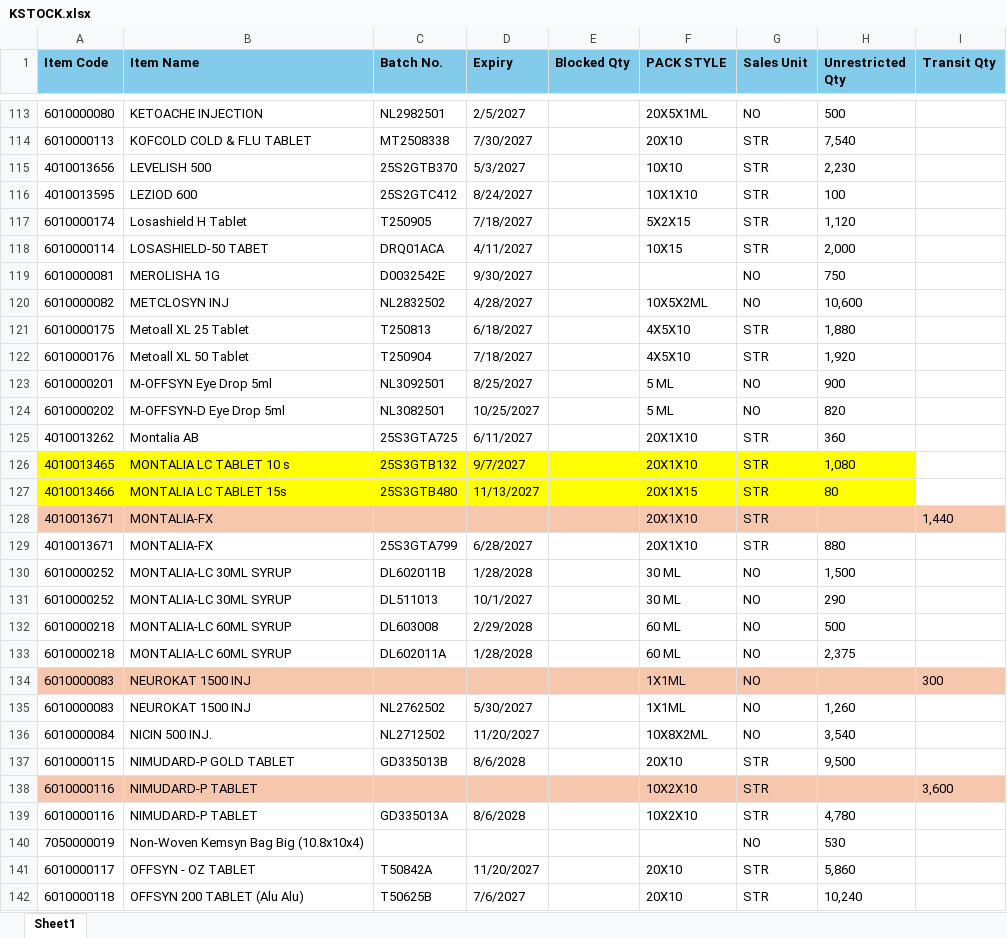
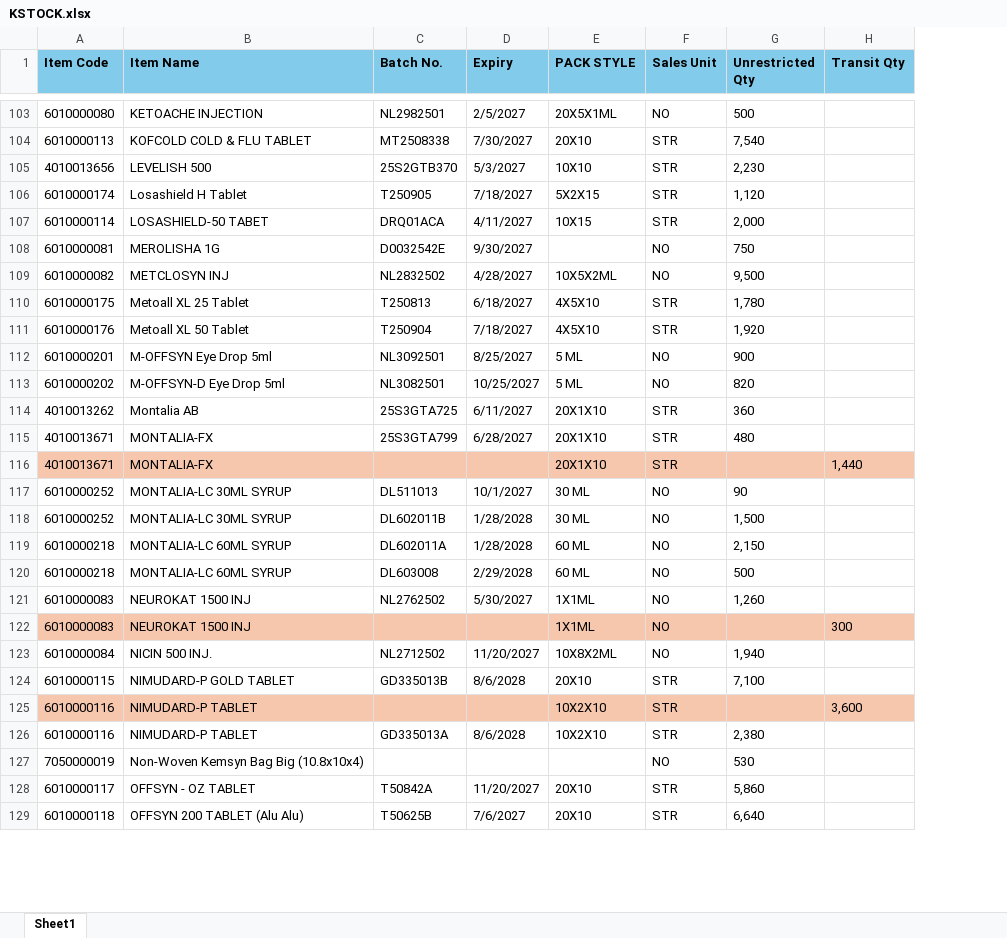
Before and after one commit to ishwarpharma/kemsyn, an Excel workbook: KSTOCK.xlsx, sheet Sheet1, drawn as a sheet; only a part is shown, gaps mark what is left out; values as stored, in another font and other column widths than the file's, no borders; removed rows and columns are numbered as before the commit, all else as after; the diff covers the shown part only; the diff names each change by its address in the sheet, - before the commit and + after, or states it on an @@ line.

Commit message:
Add files via upload

```diff
--- a/KSTOCK.xlsx (sheet Sheet1)
+++ b/KSTOCK.xlsx (sheet Sheet1)
-column E (Blocked Qty), empty
-row 116: 4010013595 | LEZIOD 600 | 25S2GTC412 | 8/24/2027 |  | 10X1X10 | STR | 100
-G109 (Unrestricted Qty): 10,600
+G109 (Unrestricted Qty): 9,500
-G110 (Unrestricted Qty): 1,880
+G110 (Unrestricted Qty): 1,780
-row 126: 4010013465 | MONTALIA LC TABLET 10 s | 25S3GTB132 | 9/7/2027 |  | 20X1X10 | STR | 1,080
-row 127: 4010013466 | MONTALIA LC TABLET 15s | 25S3GTB480 | 11/13/2027 |  | 20X1X15 | STR | 80
+row 115: 4010013671 | MONTALIA-FX | 25S3GTA799 | 6/28/2027 | 20X1X10 | STR | 480
-row 129: 4010013671 | MONTALIA-FX | 25S3GTA799 | 6/28/2027 |  | 20X1X10 | STR | 880
+row 117: 6010000252 | MONTALIA-LC 30ML SYRUP | DL511013 | 10/1/2027 | 30 ML | NO | 90
-row 131: 6010000252 | MONTALIA-LC 30ML SYRUP | DL511013 | 10/1/2027 |  | 30 ML | NO | 290
+row 119: 6010000218 | MONTALIA-LC 60ML SYRUP | DL602011A | 1/28/2028 | 60 ML | NO | 2,150
-row 133: 6010000218 | MONTALIA-LC 60ML SYRUP | DL602011A | 1/28/2028 |  | 60 ML | NO | 2,375
@@ row 135 moved to row 121: 6010000083 @@
-G123 (Unrestricted Qty): 3,540
+G123 (Unrestricted Qty): 1,940
-G124 (Unrestricted Qty): 9,500
+G124 (Unrestricted Qty): 7,100
-G126 (Unrestricted Qty): 4,780
+G126 (Unrestricted Qty): 2,380
-G129 (Unrestricted Qty): 10,240
+G129 (Unrestricted Qty): 6,640
```
Also changed, not shown: 10 added rows, 27 removed rows, 11 moved rows and 44 edited cells elsewhere in this sheet.
